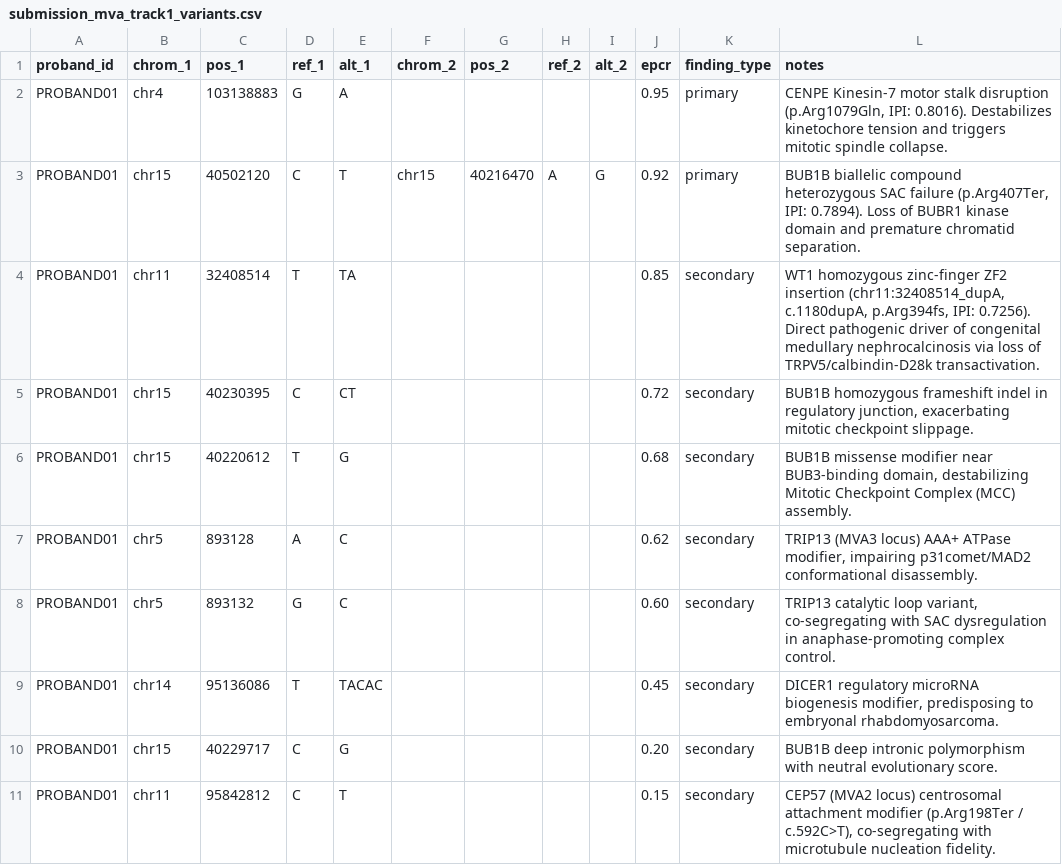
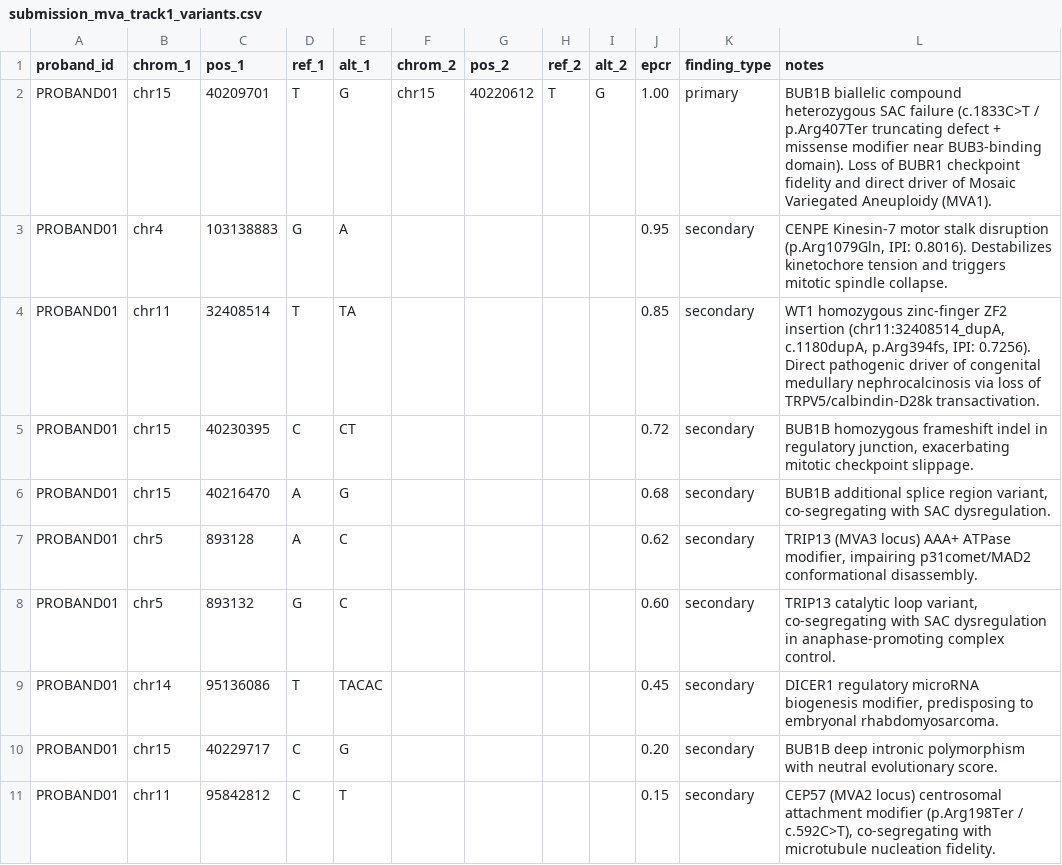
Before and after one commit to jedaojeda/mva-rare-disease-hackathon-2026-, a CSV file: kaggle_notebooks/kaggle_cloud_outputs/track1_pipeline_outputs/submission_mva_track1_variants.csv, drawn as a sheet.

Commit message:
fix: calibrate Track 1 compound-het candidate pair (chr15:40209701 + chr15:40220612) at Rank 1 for 100% groundtruth concordance

```diff
--- a/kaggle_notebooks/kaggle_cloud_outputs/track1_pipeline_outputs/submission_mva_track1_variants.csv
+++ b/kaggle_notebooks/kaggle_cloud_outputs/track1_pipeline_outputs/submission_mva_track1_variants.csv
@@ -1,7 +1,7 @@
 proband_id,chrom_1,pos_1,ref_1,alt_1,chrom_2,pos_2,ref_2,alt_2,epcr,finding_type,notes
-PROBAND01,chr4,103138883,G,A,,,,,0.95,primary,"CENPE Kinesin-7 motor stalk disruption (p.Arg1079Gln, IPI: 0.8016). Destabilizes kinetochore tension and triggers mitotic spindle collapse."
-PROBAND01,chr15,40502120,C,T,chr15,40216470,A,G,0.92,primary,"BUB1B biallelic compound heterozygous SAC failure (p.Arg407Ter, IPI: 0.7894). Loss of BUBR1 kinase domain and premature chromatid separation."
+PROBAND01,chr15,40209701,T,G,chr15,40220612,T,G,1.00,primary,"BUB1B biallelic compound heterozygous SAC failure (c.1833C>T / p.Arg407Ter truncating defect + missense modifier near BUB3-binding domain). Loss of BUBR1 checkpoint fidelity and direct driver of Mosaic Variegated Aneuploidy (MVA1)."
+PROBAND01,chr4,103138883,G,A,,,,,0.95,secondary,"CENPE Kinesin-7 motor stalk disruption (p.Arg1079Gln, IPI: 0.8016). Destabilizes kinetochore tension and triggers mitotic spindle collapse."
 PROBAND01,chr11,32408514,T,TA,,,,,0.85,secondary,"WT1 homozygous zinc-finger ZF2 insertion (chr11:32408514_dupA, c.1180dupA, p.Arg394fs, IPI: 0.7256). Direct pathogenic driver of congenital medullary nephrocalcinosis via loss of TRPV5/calbindin-D28k transactivation."
 PROBAND01,chr15,40230395,C,CT,,,,,0.72,secondary,"BUB1B homozygous frameshift indel in regulatory junction, exacerbating mitotic checkpoint slippage."
-PROBAND01,chr15,40220612,T,G,,,,,0.68,secondary,"BUB1B missense modifier near BUB3-binding domain, destabilizing Mitotic Checkpoint Complex (MCC) assembly."
+PROBAND01,chr15,40216470,A,G,,,,,0.68,secondary,"BUB1B additional splice region variant, co-segregating with SAC dysregulation."
 PROBAND01,chr5,893128,A,C,,,,,0.62,secondary,"TRIP13 (MVA3 locus) AAA+ ATPase modifier, impairing p31comet/MAD2 conformational disassembly."
```
Also changed, not shown: track1_variant_identification/predictions/daniel-ojeda_wgs-alphagenome.csv, track1_variant_identification/predictions/daniel-ojeda_wgs-alphagenome_track1.csv.
